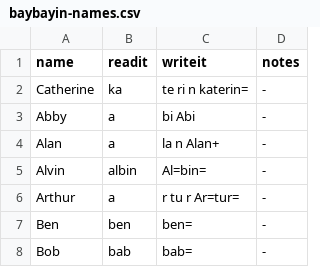
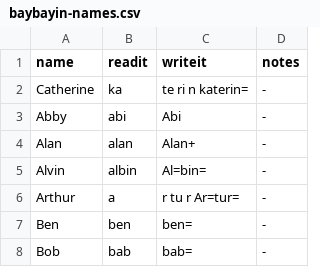
Before and after one commit to PapaJedder/letsfilipino, a CSV file: _data/baybayin-names.csv, drawn as a sheet; only a part is shown.

Commit message:
Add baybayin fonts

```diff
--- a/_data/baybayin-names.csv
+++ b/_data/baybayin-names.csv
@@ -2,4 +2,4 @@ name,readit,writeit,notes
 Catherine,"	ka"," te ri n	katerin=", -
-Abby,"	a"," bi	Abi", -
-Alan,"	a"," la n	Alan+", -
+Abby,abi,Abi, -
+Alan,alan,"	Alan+", -
 Alvin,"	albin","	Al=bin=", -
```
Also changed, not shown: 12 other files.
